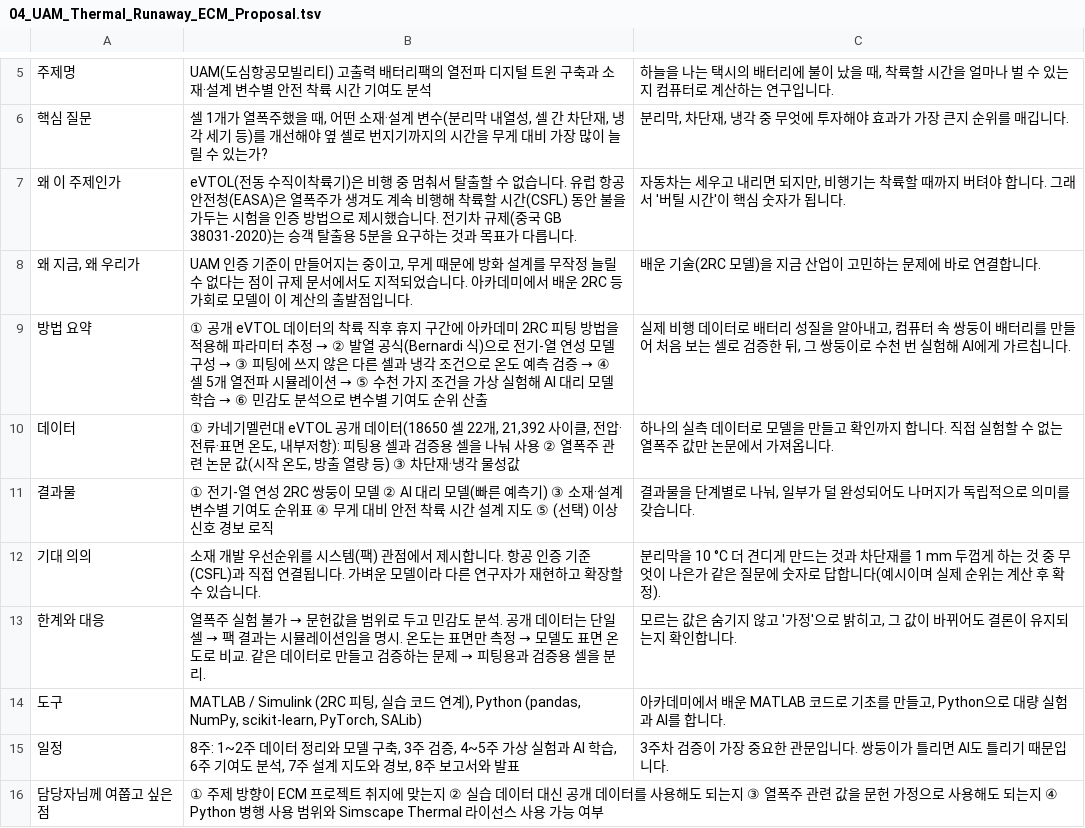
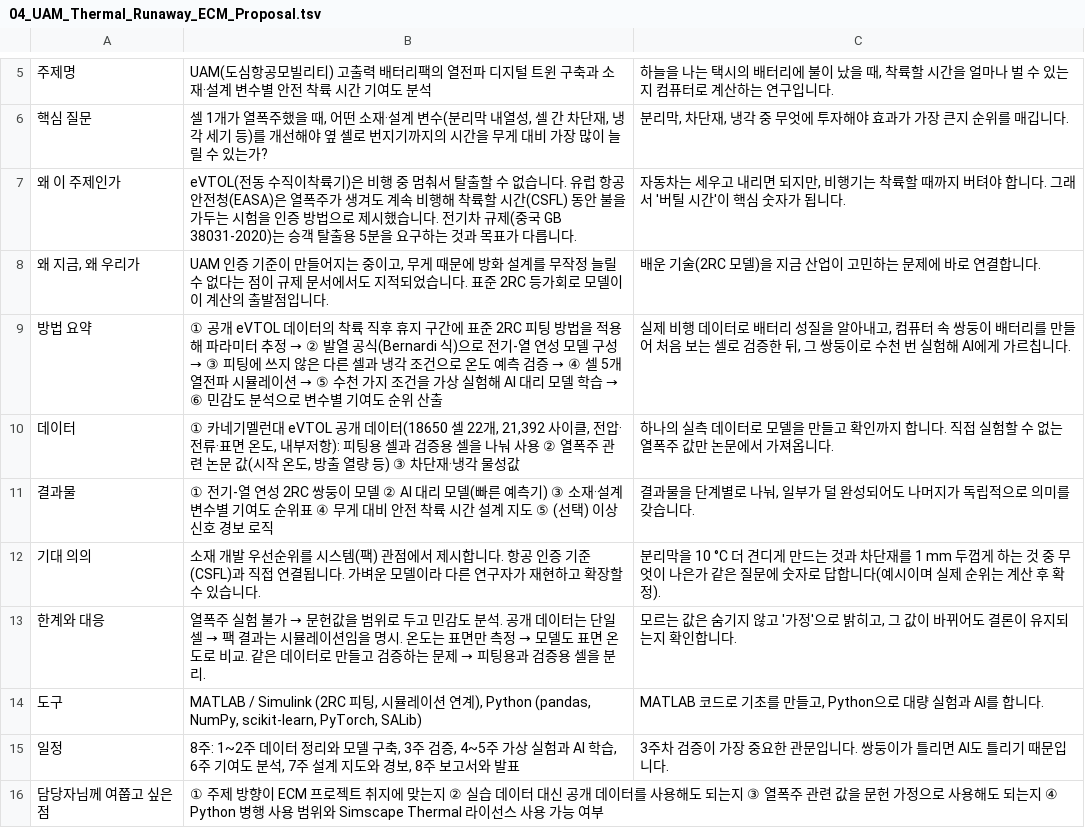
Before and after one commit to EZONE42/ecm-spe-optimizer, a TSV file: docs/proposals_archive/04_UAM_Thermal_Runaway_ECM_Proposal.tsv, drawn as a sheet; only a part is shown, gaps mark what is left out; the diff names each change by its address in the sheet, - before the commit and + after, or states it on an @@ line.

```diff
--- a/docs/proposals_archive/04_UAM_Thermal_Runaway_ECM_Proposal.tsv
+++ b/docs/proposals_archive/04_UAM_Thermal_Runaway_ECM_Proposal.tsv
-B8: …습니다. 아카데미에서 배운 2RC 등가…
+B8: …습니다. 표준 2RC 등가…
-B9: …구간에 아카데미 2RC 피팅…
+B9: …구간에 표준 2RC 피팅…
-B14: …팅, 실습 코드 연…
+B14: …팅, 시뮬레이션 연…
-C14: 아카데미에서 배운 MATLAB 코드로…
+C14: MATLAB 코드로…
```
Also changed, not shown: 28 other files.
